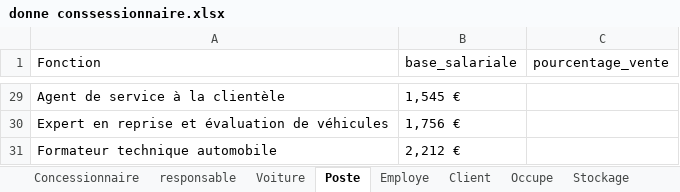
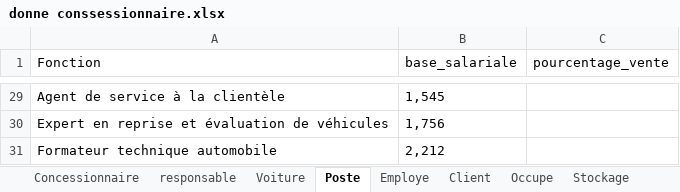
Before and after one commit to Kg-elie/BDD_-concessionnaire, an Excel workbook: donne conssessionnaire.xlsx, sheet Poste, drawn as a sheet; only a part is shown, gaps mark what is left out; values as stored, in another font and other column widths than the file's, no borders; the diff covers the shown part only; the diff names each change by its address in the sheet, - before the commit and + after, or states it on an @@ line.

Commit message:
base de donné épurée

```diff
--- a/donne conssessionnaire.xlsx (sheet Poste)
+++ b/donne conssessionnaire.xlsx (sheet Poste)
-B29 (base_salariale): 1,545 €
+B29 (base_salariale): 1,545
-B30 (base_salariale): 1,756 €
+B30 (base_salariale): 1,756
-B31 (base_salariale): 2,212 €
+B31 (base_salariale): 2,212
```
Also changed, not shown: 27 edited cells elsewhere in this sheet, sheet Voiture, sheet Occupe, sheet Vente, sheet Reprise, sheet Client, other sheet tabs, 2 other files.
